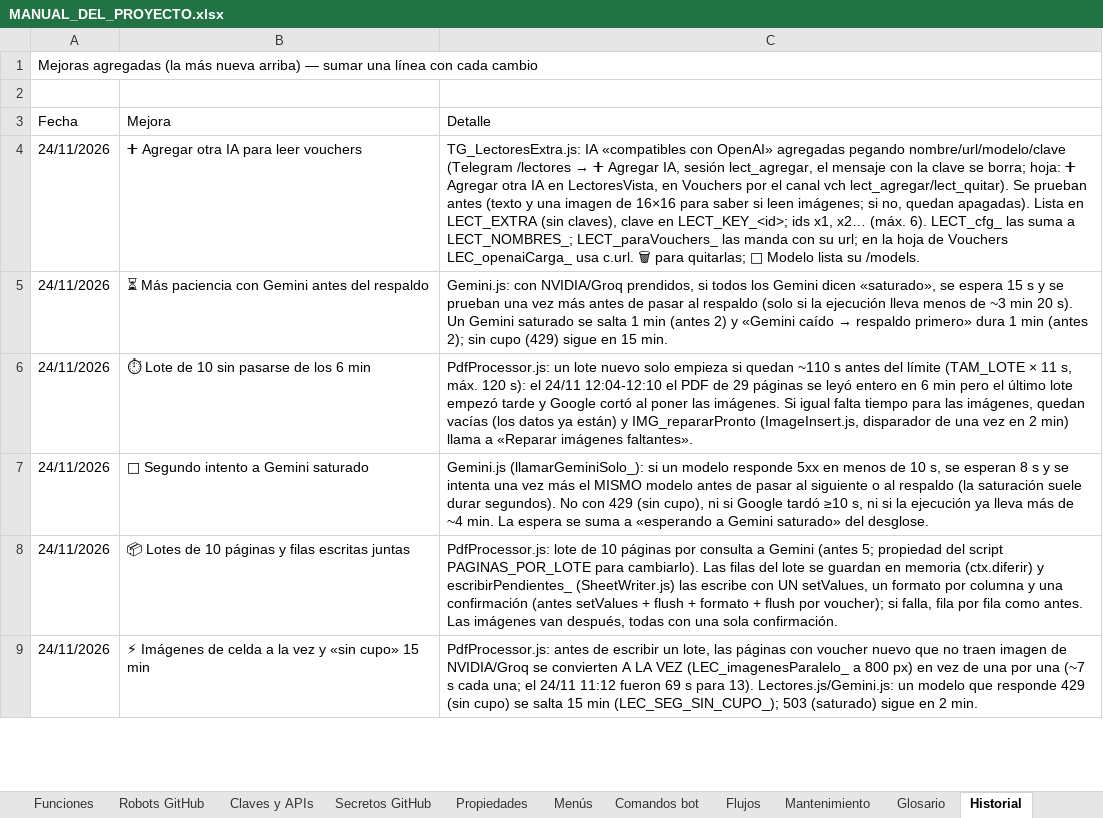
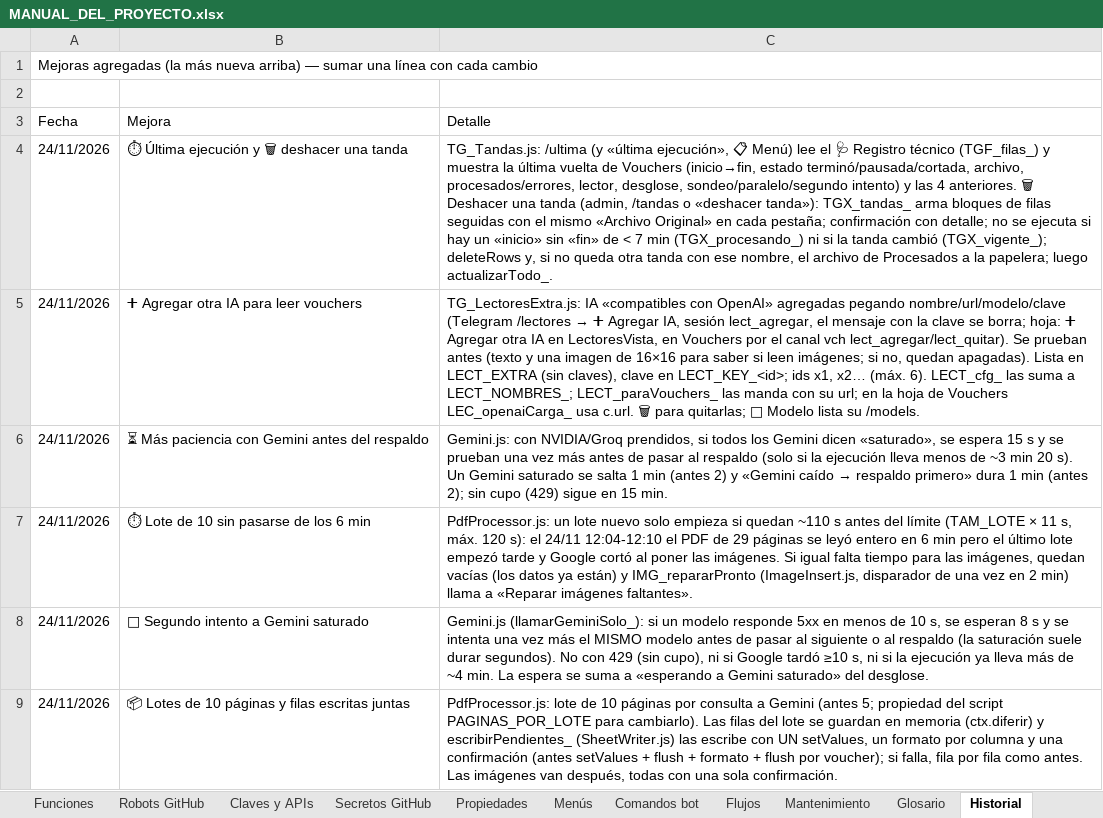
Before and after one commit to Aquivan/Claude, an Excel workbook: docs/MANUAL_DEL_PROYECTO.xlsx, sheet Historial, drawn as a sheet; only a part is shown; the shorter side is filled out with more unchanged rows; values as stored, in another font and other column widths than the file's, no cell formats; the diff names each change by its address in the sheet, - before the commit and + after, or states it on an @@ line.

```diff
--- a/docs/MANUAL_DEL_PROYECTO.xlsx (sheet Historial)
+++ b/docs/MANUAL_DEL_PROYECTO.xlsx (sheet Historial)
+row 4: 24/11/2026 | ⏱ Última ejecución y 🗑 deshacer una tanda | TG_Tandas.js: /ultima (y «última ejecución», 📋 Menú) lee el 🩺 Registro técnico (TGF_filas_) y muestra la última vuelta de Vouchers (inicio→fin, estado terminó/pausada/cortada, archivo, procesados/errores, lector, desglose, sondeo/paralelo/segundo intento) y las 4 anteriores. 🗑 Deshacer una tanda (admin, /tandas o «deshacer tanda»): TGX_tandas_ arma bloques de filas seguidas con el mismo «Archivo Original» en cada pestaña; confirmación con detalle; no se ejecuta si hay un «inicio» sin «fin» de < 7 min (TGX_procesando_) ni si la tanda cambió (TGX_vigente_); deleteRows y, si no queda otra tanda con ese nombre, el archivo de Procesados a la papelera; luego actualizarTodo_.
```
Also changed, not shown: sheet Funciones, sheet Archivos, sheet Inicio, cell formats, 7 other files.
